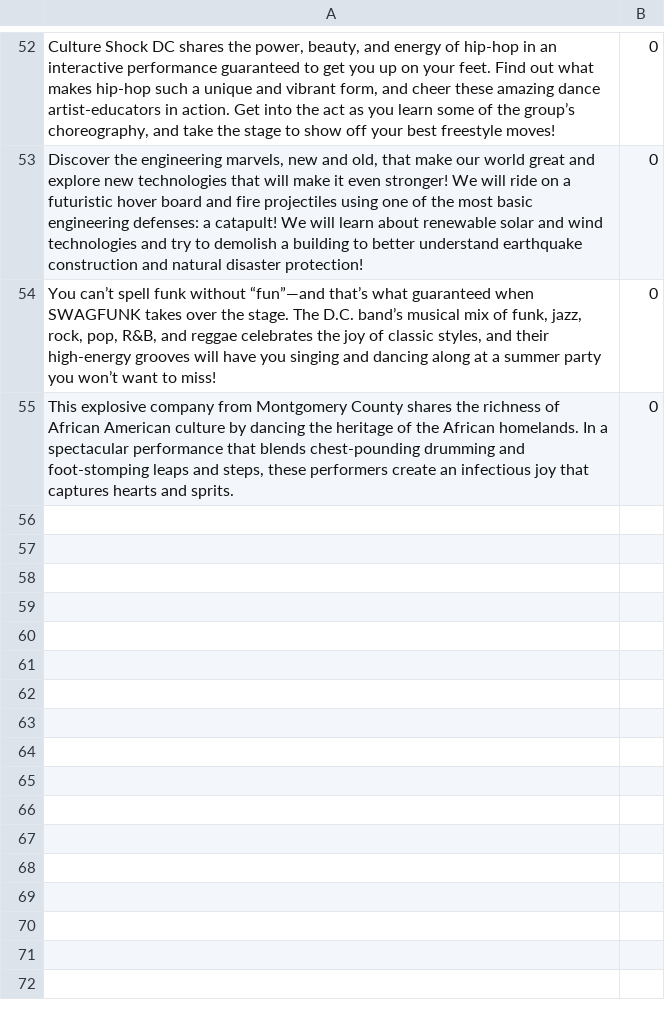
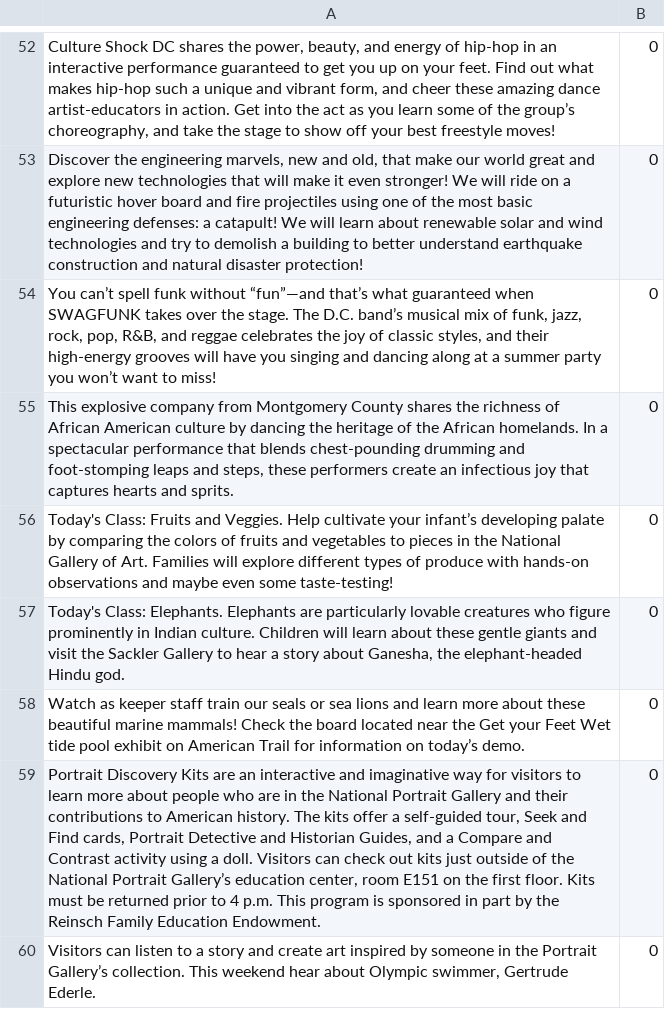
Before and after one commit to hmc-cs-mkongsivert/Kids-Activities, a CSV file: young.csv, drawn as a sheet; only a part is shown, gaps mark what is left out.

```diff
--- a/young.csv
+++ b/young.csv
@@ -55 +55,6 @@
 "This explosive company from Montgomery County shares the richness of African American culture by dancing the heritage of the African homelands. In a spectacular performance that blends chest-pounding drumming and foot-stomping leaps and steps, these performers create an infectious joy that captures hearts and sprits.", 0
+"Today's Class: Fruits and Veggies. Help cultivate your infant’s developing palate by comparing the colors of fruits and vegetables to pieces in the National Gallery of Art. Families will explore different types of produce with hands-on observations and maybe even some taste-testing!", 0
+"Today's Class: Elephants. Elephants are particularly lovable creatures who figure prominently in Indian culture. Children will learn about these gentle giants and visit the Sackler Gallery to hear a story about Ganesha, the elephant-headed Hindu god.", 0
+"Watch as keeper staff train our seals or sea lions and learn more about these beautiful marine mammals! Check the board located near the Get your Feet Wet tide pool exhibit on American Trail for information on today’s demo.", 0
+"Portrait Discovery Kits are an interactive and imaginative way for visitors to learn more about people who are in the National Portrait Gallery and their contributions to American history. The kits offer a self-guided tour, Seek and Find cards, Portrait Detective and Historian Guides, and a Compare and Contrast activity using a doll. Visitors can check out kits just outside of the National Portrait Gallery’s education center, room E151 on the first floor. Kits must be returned prior to 4 p.m. This program is sponsored in part by the Reinsch Family Education Endowment.", 0
+"Visitors can listen to a story and create art inspired by someone in the Portrait Gallery’s collection. This weekend hear about Olympic swimmer, Gertrude Ederle.", 0
```
Also changed, not shown: mid.csv, old.csv.
